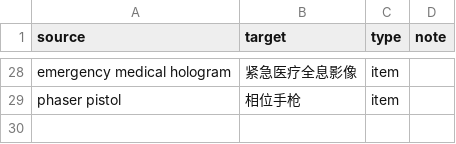
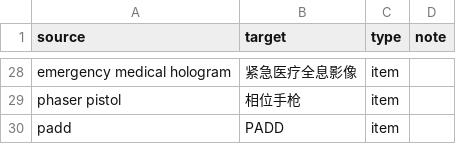
Before and after one commit to xuanji86/star_trek_translator, a CSV file: data/corpora/items.csv, drawn as a sheet; only a part is shown, gaps mark what is left out; the diff names each change by its address in the sheet, - before the commit and + after, or states it on an @@ line.

```diff
--- a/data/corpora/items.csv
+++ b/data/corpora/items.csv
+row 30: padd | PADD | item
```
Also changed, not shown: data/corpora/ranks.csv, 1 other file.
